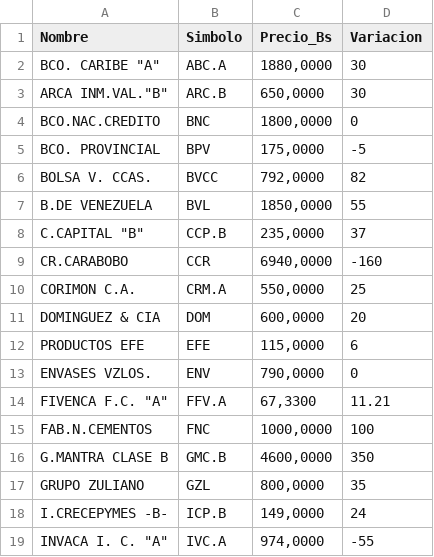
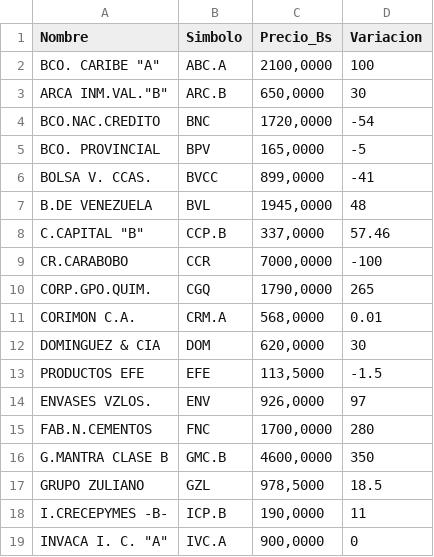
Before and after one commit to JoseAlirioCardoza/BVC, a CSV file: data_bvc_actual.csv, drawn as a sheet; only a part is shown; the diff covers the shown part only.

```diff
--- a/data_bvc_actual.csv
+++ b/data_bvc_actual.csv
@@ -1,19 +1,19 @@
 Nombre,Simbolo,Precio_Bs,Variacion
-"BCO. CARIBE ""A""",ABC.A,"1880,0000",30
+"BCO. CARIBE ""A""",ABC.A,"2100,0000",100
 "ARCA INM.VAL.""B""",ARC.B,"650,0000",30
-BCO.NAC.CREDITO,BNC,"1800,0000",0
-BCO. PROVINCIAL,BPV,"175,0000",-5
-BOLSA V. CCAS.,BVCC,"792,0000",82
-B.DE VENEZUELA,BVL,"1850,0000",55
-"C.CAPITAL ""B""",CCP.B,"235,0000",37
-CR.CARABOBO,CCR,"6940,0000",-160
-CORIMON C.A.,CRM.A,"550,0000",25
-DOMINGUEZ & CIA,DOM,"600,0000",20
-PRODUCTOS EFE,EFE,"115,0000",6
-ENVASES VZLOS.,ENV,"790,0000",0
-"FIVENCA F.C. ""A""",FFV.A,"67,3300",11.21
-FAB.N.CEMENTOS,FNC,"1000,0000",100
+BCO.NAC.CREDITO,BNC,"1720,0000",-54
+BCO. PROVINCIAL,BPV,"165,0000",-5
+BOLSA V. CCAS.,BVCC,"899,0000",-41
+B.DE VENEZUELA,BVL,"1945,0000",48
+"C.CAPITAL ""B""",CCP.B,"337,0000",57.46
+CR.CARABOBO,CCR,"7000,0000",-100
+CORP.GPO.QUIM.,CGQ,"1790,0000",265
+CORIMON C.A.,CRM.A,"568,0000",0.01
+DOMINGUEZ & CIA,DOM,"620,0000",30
+PRODUCTOS EFE,EFE,"113,5000",-1.5
+ENVASES VZLOS.,ENV,"926,0000",97
+FAB.N.CEMENTOS,FNC,"1700,0000",280
 G.MANTRA CLASE B,GMC.B,"4600,0000",350
-GRUPO ZULIANO,GZL,"800,0000",35
-I.CRECEPYMES -B-,ICP.B,"149,0000",24
-"INVACA I. C. ""A""",IVC.A,"974,0000",-55
+GRUPO ZULIANO,GZL,"978,5000",18.5
+I.CRECEPYMES -B-,ICP.B,"190,0000",11
+"INVACA I. C. ""A""",IVC.A,"900,0000",0
```
Also changed, not shown: 26 edited cells elsewhere in this file.
